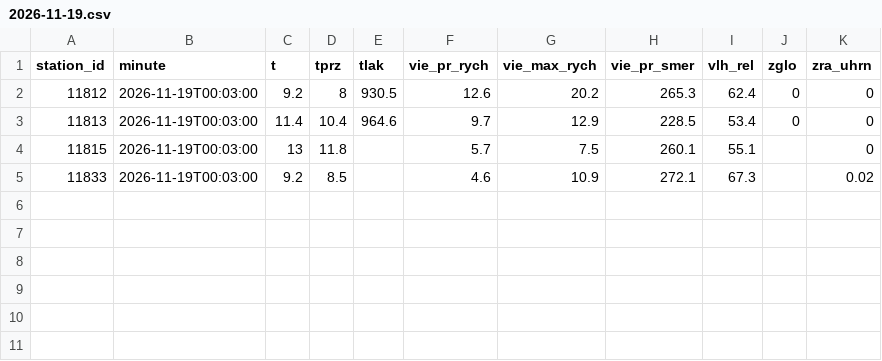
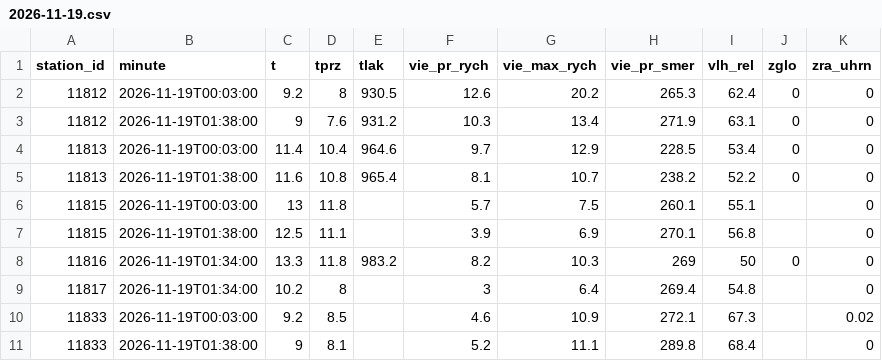
Before and after one commit to lalasonycierny/kvalitaovzdusia, a CSV file: data/meteo/2026-11-19.csv, drawn as a sheet.

```diff
--- a/data/meteo/2026-11-19.csv
+++ b/data/meteo/2026-11-19.csv
@@ -2,4 +2,10 @@ station_id,minute,t,tprz,tlak,vie_pr_rych,vie_max_rych,vie_pr_smer,vlh_rel,zglo,
 11812,2026-11-19T00:03:00,9.2,8,930.5,12.6,20.2,265.3,62.4,0,0
+11812,2026-11-19T01:38:00,9,7.6,931.2,10.3,13.4,271.9,63.1,0,0
 11813,2026-11-19T00:03:00,11.4,10.4,964.6,9.7,12.9,228.5,53.4,0,0
+11813,2026-11-19T01:38:00,11.6,10.8,965.4,8.1,10.7,238.2,52.2,0,0
 11815,2026-11-19T00:03:00,13,11.8,,5.7,7.5,260.1,55.1,,0
+11815,2026-11-19T01:38:00,12.5,11.1,,3.9,6.9,270.1,56.8,,0
+11816,2026-11-19T01:34:00,13.3,11.8,983.2,8.2,10.3,269,50,0,0
+11817,2026-11-19T01:34:00,10.2,8,,3,6.4,269.4,54.8,,0
 11833,2026-11-19T00:03:00,9.2,8.5,,4.6,10.9,272.1,67.3,,0.02
+11833,2026-11-19T01:38:00,9,8.1,,5.2,11.1,289.8,68.4,,0
```
Also changed, not shown: data/hourly/2026-11-18.csv, data/weather/2026-11-18.csv, 2 other files.
